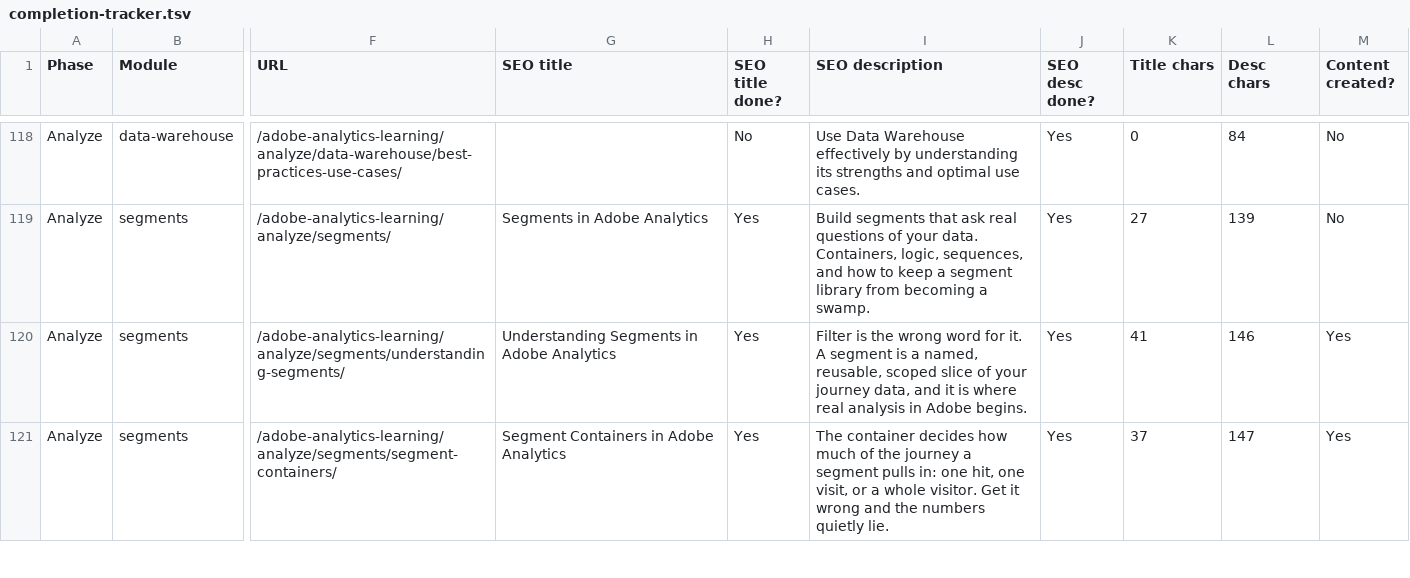
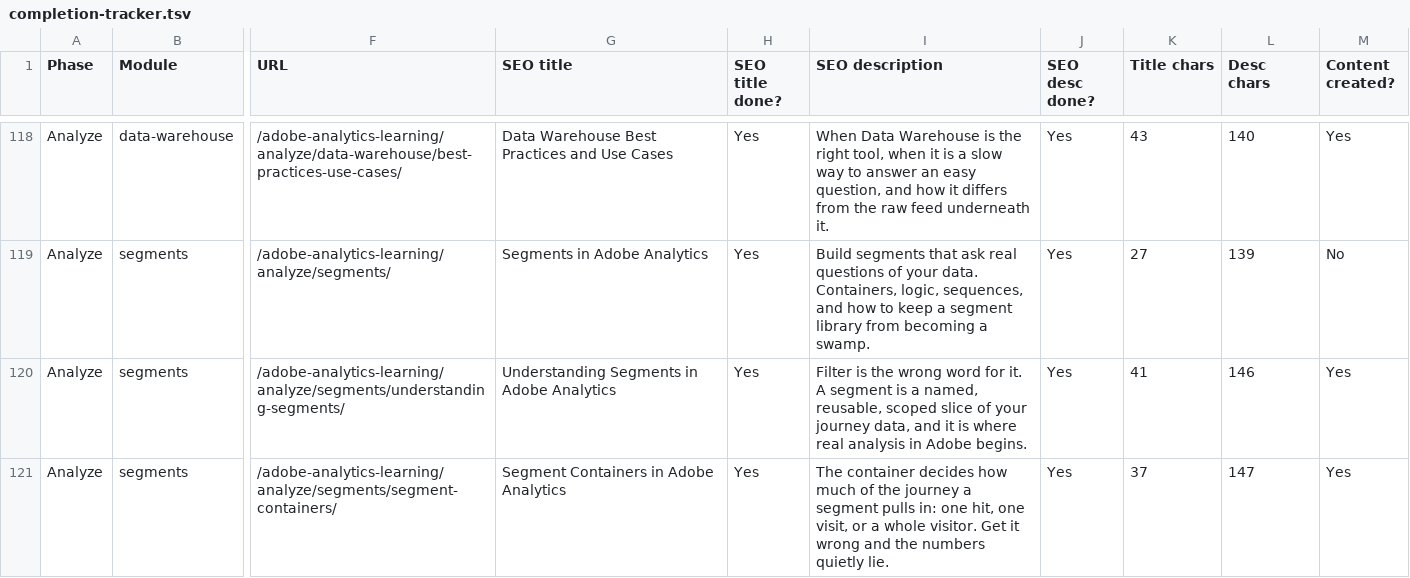
Before and after one commit to amitdusane2026/amitdusane.com, a TSV file: completion-tracker.tsv, drawn as a sheet; only a part is shown, gaps mark what is left out; the diff covers the shown part only; the diff names each change by its address in the sheet, - before the commit and + after, or states it on an @@ line.

```diff
--- a/completion-tracker.tsv
+++ b/completion-tracker.tsv
-G118 (SEO title): (empty)
+G118 (SEO title): Data Warehouse Best Practices and Use Cases
-H118 (SEO title done?): No
+H118 (SEO title done?): Yes
-I118 (SEO description): Use Data Warehouse effectively by understanding its strengths and optimal use cases.
+I118 (SEO description): When Data Warehouse is the right tool, when it is a slow way to answer an easy question, and how it differs from the raw feed underneath it.
-K118 (Title chars): 0
+K118 (Title chars): 43
-L118 (Desc chars): 84
+L118 (Desc chars): 140
-M118 (Content created?): No
+M118 (Content created?): Yes
```
Also changed, not shown: 42 edited cells elsewhere in this file, 11 other files.
